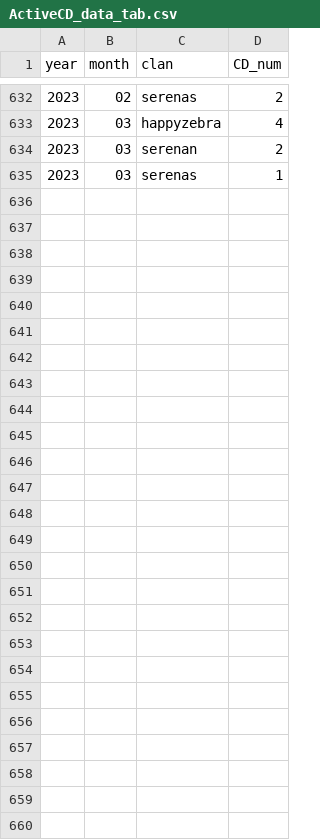
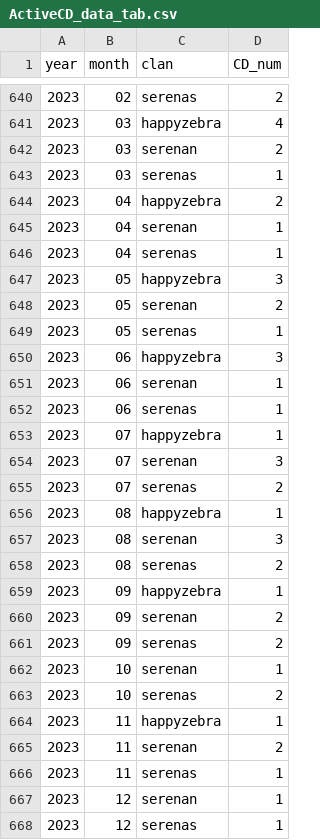
Before and after one commit to AnneJuL/MHP_Rproj, a CSV file: Tables/ActiveCD_data_tab.csv, drawn as a sheet; only a part is shown, gaps mark what is left out; the diff covers the shown part only.

```diff
--- a/Tables/ActiveCD_data_tab.csv
+++ b/Tables/ActiveCD_data_tab.csv
@@ -635 +643,26 @@ year;month;clan;CD_num
 2023;03;serenas;1
+2023;04;happyzebra;2
+2023;04;serenan;1
+2023;04;serenas;1
+2023;05;happyzebra;3
+2023;05;serenan;2
+2023;05;serenas;1
+2023;06;happyzebra;3
+2023;06;serenan;1
+2023;06;serenas;1
+2023;07;happyzebra;1
+2023;07;serenan;3
+2023;07;serenas;2
+2023;08;happyzebra;1
+2023;08;serenan;3
+2023;08;serenas;2
+2023;09;happyzebra;1
+2023;09;serenan;2
+2023;09;serenas;2
+2023;10;serenan;1
+2023;10;serenas;2
+2023;11;happyzebra;1
+2023;11;serenan;2
+2023;11;serenas;1
+2023;12;serenan;1
+2023;12;serenas;1
```
Also changed, not shown: 8 added rows elsewhere in this file, 54 other files.
